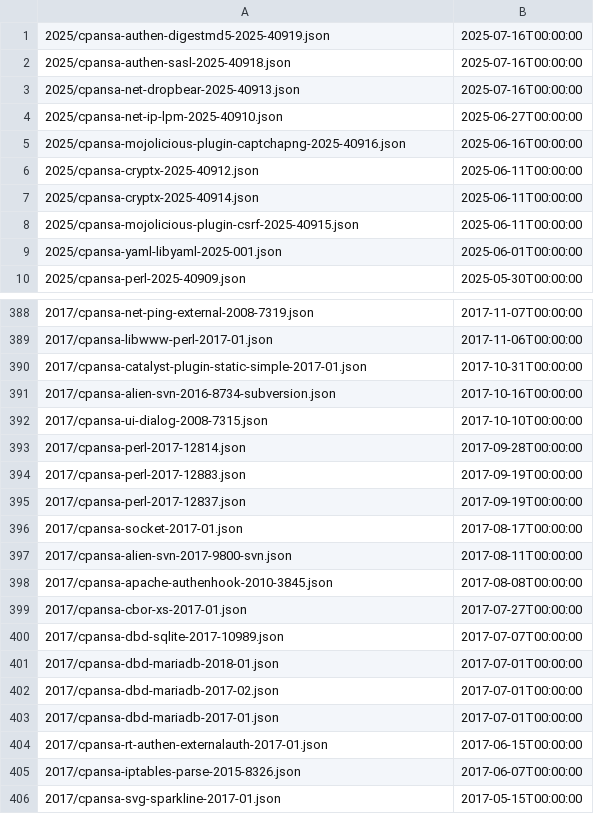
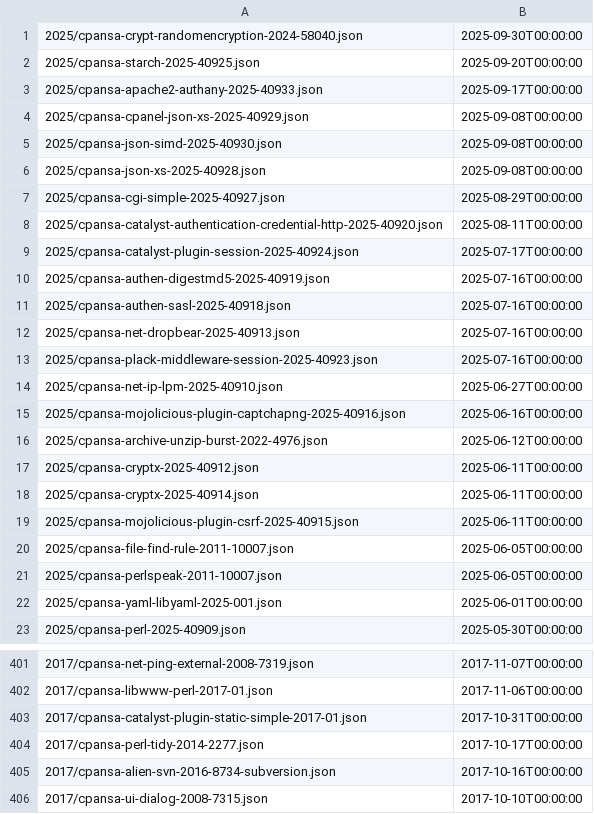
Before and after one commit to giterlizzi/perl-CPANSA-CSAF, a CSV file: csaf/white/changes.csv, drawn as a sheet; only a part is shown, gaps mark what is left out; the shorter side is filled out with more unchanged rows; the diff covers the shown part only.

Commit message:
Sync with CPANSA

```diff
--- a/csaf/white/changes.csv
+++ b/csaf/white/changes.csv
@@ -1 +1,10 @@
+"2025/cpansa-crypt-randomencryption-2024-58040.json","2025-09-30T00:00:00"
+"2025/cpansa-starch-2025-40925.json","2025-09-20T00:00:00"
+"2025/cpansa-apache2-authany-2025-40933.json","2025-09-17T00:00:00"
+"2025/cpansa-cpanel-json-xs-2025-40929.json","2025-09-08T00:00:00"
+"2025/cpansa-json-simd-2025-40930.json","2025-09-08T00:00:00"
+"2025/cpansa-json-xs-2025-40928.json","2025-09-08T00:00:00"
+"2025/cpansa-cgi-simple-2025-40927.json","2025-08-29T00:00:00"
+"2025/cpansa-catalyst-authentication-credential-http-2025-40920.json","2025-08-11T00:00:00"
+"2025/cpansa-catalyst-plugin-session-2025-40924.json","2025-07-17T00:00:00"
 "2025/cpansa-authen-digestmd5-2025-40919.json","2025-07-16T00:00:00"
@@ -3,4 +12,6 @@
 "2025/cpansa-net-dropbear-2025-40913.json","2025-07-16T00:00:00"
+"2025/cpansa-plack-middleware-session-2025-40923.json","2025-07-16T00:00:00"
 "2025/cpansa-net-ip-lpm-2025-40910.json","2025-06-27T00:00:00"
 "2025/cpansa-mojolicious-plugin-captchapng-2025-40916.json","2025-06-16T00:00:00"
+"2025/cpansa-archive-unzip-burst-2022-4976.json","2025-06-12T00:00:00"
 "2025/cpansa-cryptx-2025-40912.json","2025-06-11T00:00:00"
@@ -8,2 +19,4 @@
 "2025/cpansa-mojolicious-plugin-csrf-2025-40915.json","2025-06-11T00:00:00"
+"2025/cpansa-file-find-rule-2011-10007.json","2025-06-05T00:00:00"
+"2025/cpansa-perlspeak-2011-10007.json","2025-06-05T00:00:00"
 "2025/cpansa-yaml-libyaml-2025-001.json","2025-06-01T00:00:00"
@@ -390,2 +403,3 @@
 "2017/cpansa-catalyst-plugin-static-simple-2017-01.json","2017-10-31T00:00:00"
+"2017/cpansa-perl-tidy-2014-2277.json","2017-10-17T00:00:00"
 "2017/cpansa-alien-svn-2016-8734-subversion.json","2017-10-16T00:00:00"
```
Also changed, not shown: 1 added row elsewhere in this file, 47 other files.
